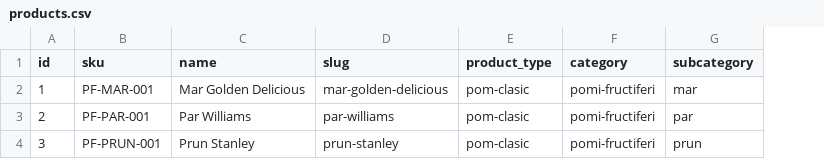
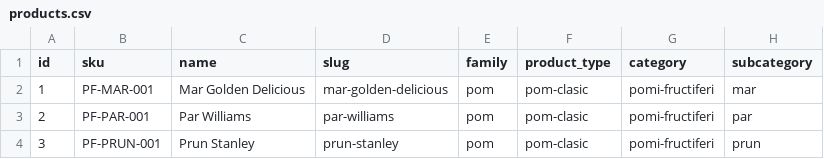
Before and after one commit to ionitadelia2-hub/pomi-fructiferi-online, a CSV file: src/data/products.csv, drawn as a sheet; only a part is shown; the diff names each change by its address in the sheet, - before the commit and + after, or states it on an @@ line.

```diff
--- a/src/data/products.csv
+++ b/src/data/products.csv
+column E (family), rows 2-4: all pom
```
Also changed, not shown: 1 other file.
